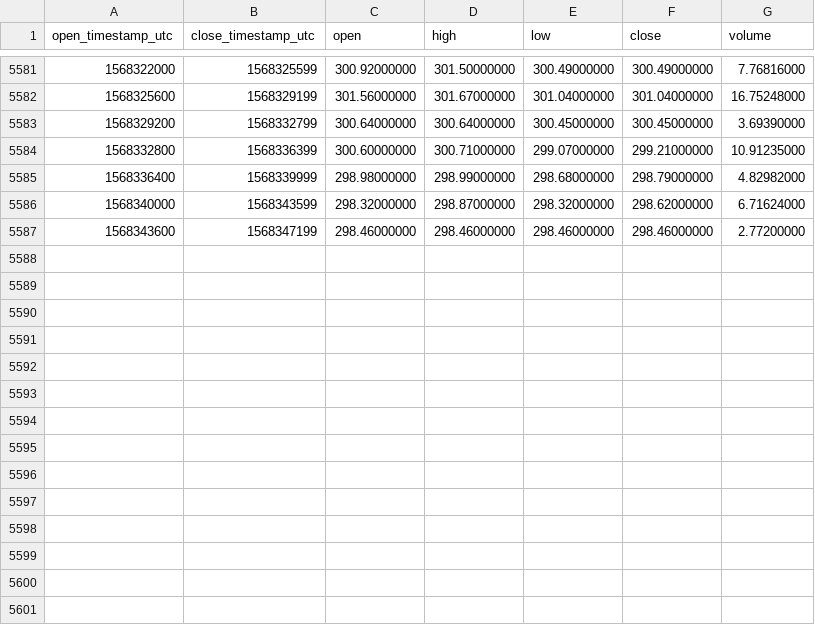
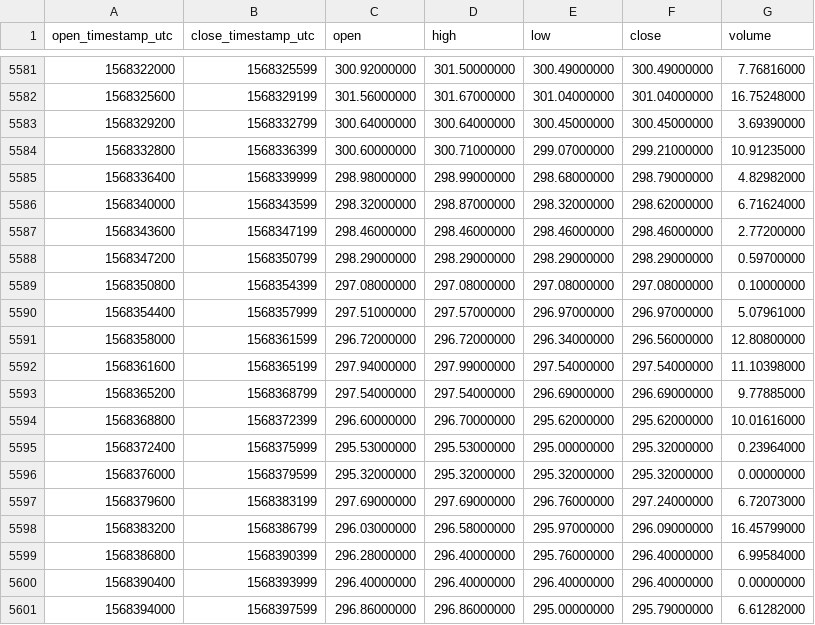
Before and after one commit to cryptobigbro/binance-BCHABCUSDC, a CSV file: binance-BCHABCUSDC-1h.csv, drawn as a sheet; only a part is shown, gaps mark what is left out; the diff names each change by its address in the sheet, - before the commit and + after, or states it on an @@ line.

Commit message:
Update OHLCV data.

```diff
--- a/binance-BCHABCUSDC-1h.csv
+++ b/binance-BCHABCUSDC-1h.csv
+row 5588: 1568347200 | 1568350799 | 298.29000000 | 298.29000000 | 298.29000000 | 298.29000000 | 0.59700000
+row 5589: 1568350800 | 1568354399 | 297.08000000 | 297.08000000 | 297.08000000 | 297.08000000 | 0.10000000
+row 5590: 1568354400 | 1568357999 | 297.51000000 | 297.57000000 | 296.97000000 | 296.97000000 | 5.07961000
+row 5591: 1568358000 | 1568361599 | 296.72000000 | 296.72000000 | 296.34000000 | 296.56000000 | 12.80800000
+row 5592: 1568361600 | 1568365199 | 297.94000000 | 297.99000000 | 297.54000000 | 297.54000000 | 11.10398000
+row 5593: 1568365200 | 1568368799 | 297.54000000 | 297.54000000 | 296.69000000 | 296.69000000 | 9.77885000
+row 5594: 1568368800 | 1568372399 | 296.60000000 | 296.70000000 | 295.62000000 | 295.62000000 | 10.01616000
+row 5595: 1568372400 | 1568375999 | 295.53000000 | 295.53000000 | 295.00000000 | 295.32000000 | 0.23964000
+row 5596: 1568376000 | 1568379599 | 295.32000000 | 295.32000000 | 295.32000000 | 295.32000000 | 0.00000000
+row 5597: 1568379600 | 1568383199 | 297.69000000 | 297.69000000 | 296.76000000 | 297.24000000 | 6.72073000
+row 5598: 1568383200 | 1568386799 | 296.03000000 | 296.58000000 | 295.97000000 | 296.09000000 | 16.45799000
+row 5599: 1568386800 | 1568390399 | 296.28000000 | 296.40000000 | 295.76000000 | 296.40000000 | 6.99584000
+row 5600: 1568390400 | 1568393999 | 296.40000000 | 296.40000000 | 296.40000000 | 296.40000000 | 0.00000000
+row 5601: 1568394000 | 1568397599 | 296.86000000 | 296.86000000 | 295.00000000 | 295.79000000 | 6.61282000
```
